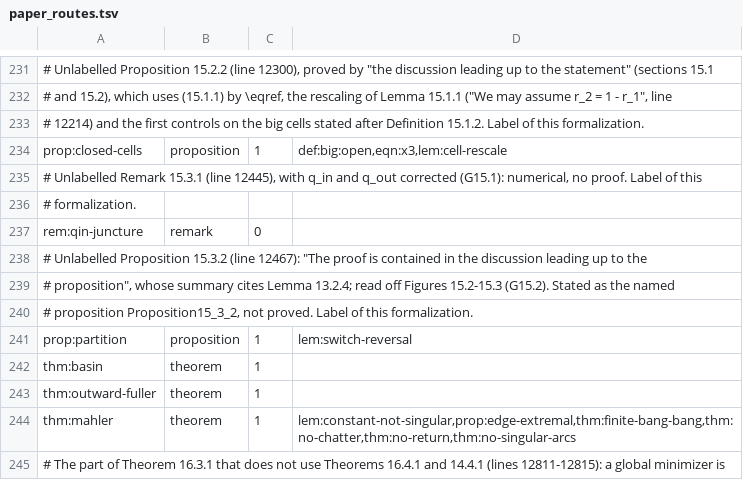
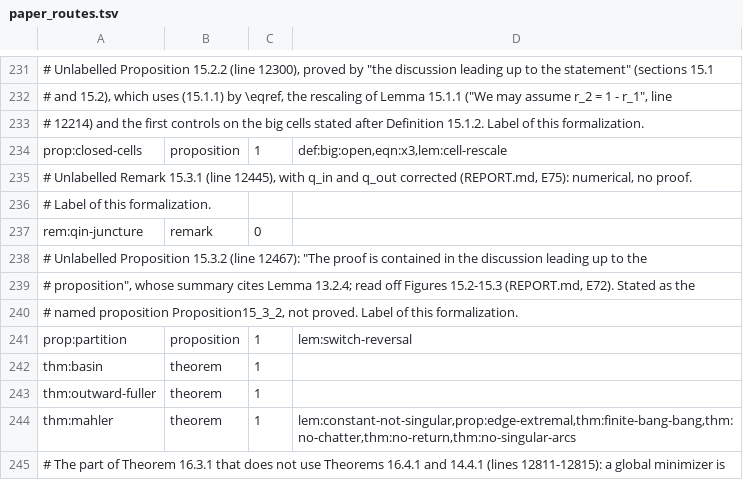
Before and after one commit to vltanh/lean4-smoothed-polygon, a TSV file: docs/paper_routes.tsv, drawn as a sheet; only a part is shown, gaps mark what is left out; the diff names each change by its address in the sheet, - before the commit and + after, or states it on an @@ line.

```diff
--- a/docs/paper_routes.tsv
+++ b/docs/paper_routes.tsv
-A235: …q_out corrected (G15.1): numerical, no proof. Label of this
+A235: …q_out corrected (REPORT.md, E75): numerical, no proof.
-A236: # formalization.
+A236: # Label of this formalization.
-A239: …Figures 15.2-15.3 (G15.2). Stated as the named
+A239: …Figures 15.2-15.3 (REPORT.md, E72). Stated as the
-A240: # proposition Proposition15_3_2,…
+A240: # named proposition Proposition15_3_2,…
```
Also changed, not shown: docs/route_differences.tsv, 13 other files.
